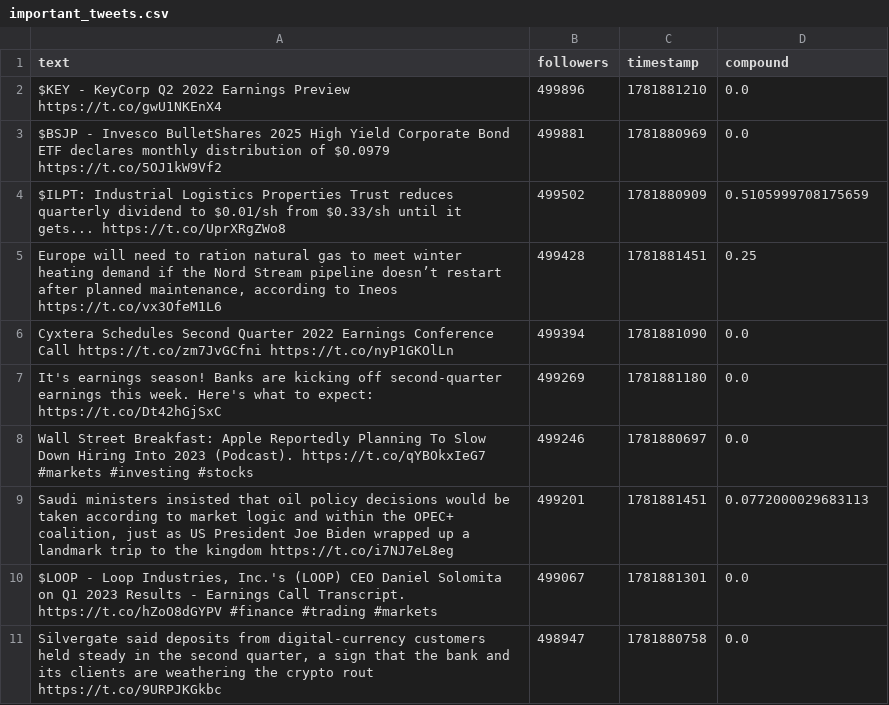
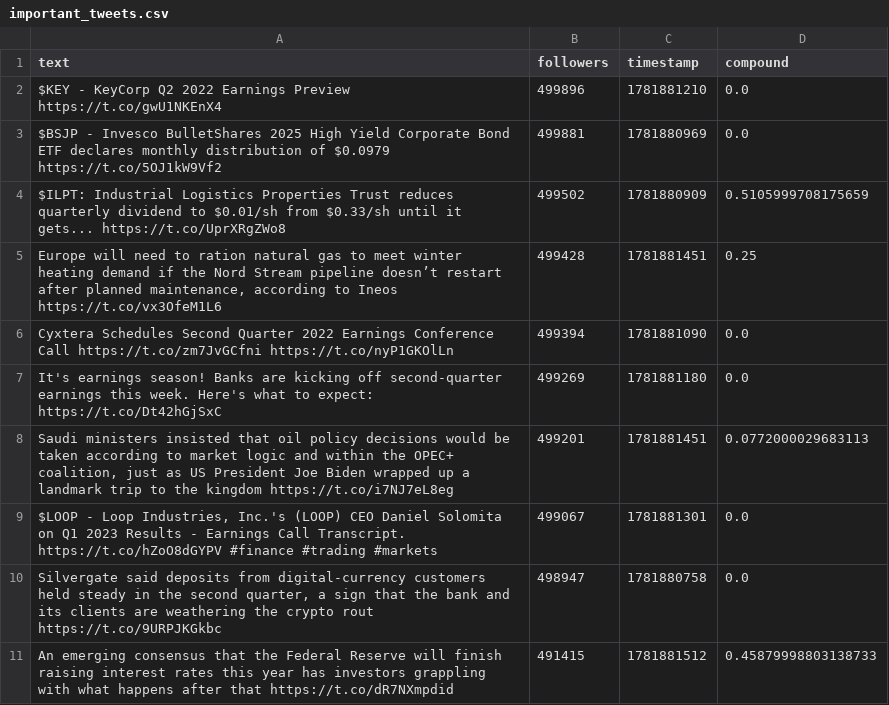
Before and after one commit to Lerneir/Real-Time-Twitter-Financial-Sentiment-Seismograph, a CSV file: important_tweets.csv, drawn as a sheet.

Commit message:
Update important financial tweets feed

```diff
--- a/important_tweets.csv
+++ b/important_tweets.csv
@@ -7,3 +7,2 @@ Cyxtera Schedules Second Quarter 2022 Earnings Conference Call  https://t.co/zm7
 It's earnings season! Banks are kicking off second-quarter earnings this week. Here's what to expect:  https://t.co/Dt42hGjSxC,499269,1781881180,0.0
-Wall Street Breakfast: Apple Reportedly Planning To Slow Down Hiring Into 2023 (Podcast).  https://t.co/qYBOkxIeG7 #markets #investing #stocks,499246,1781880697,0.0
 "Saudi ministers insisted that oil policy decisions would be taken according to market logic and within the OPEC+ coalition, just as US President Joe Biden wrapped up a landmark trip to the kingdom  https://t.co/i7NJ7eL8eg",499201,1781881451,0.0772000029683113
@@ -11 +10,2 @@ Wall Street Breakfast: Apple Reportedly Planning To Slow Down Hiring Into 2023 (
 "Silvergate said deposits from digital-currency customers held steady in the second quarter, a sign that the bank and its clients are weathering the crypto rout  https://t.co/9URPJKGkbc",498947,1781880758,0.0
+An emerging consensus that the Federal Reserve will finish raising interest rates this year has investors grappling with what happens after that  https://t.co/dR7NXmpdid,491415,1781881512,0.45879998803138733
```
